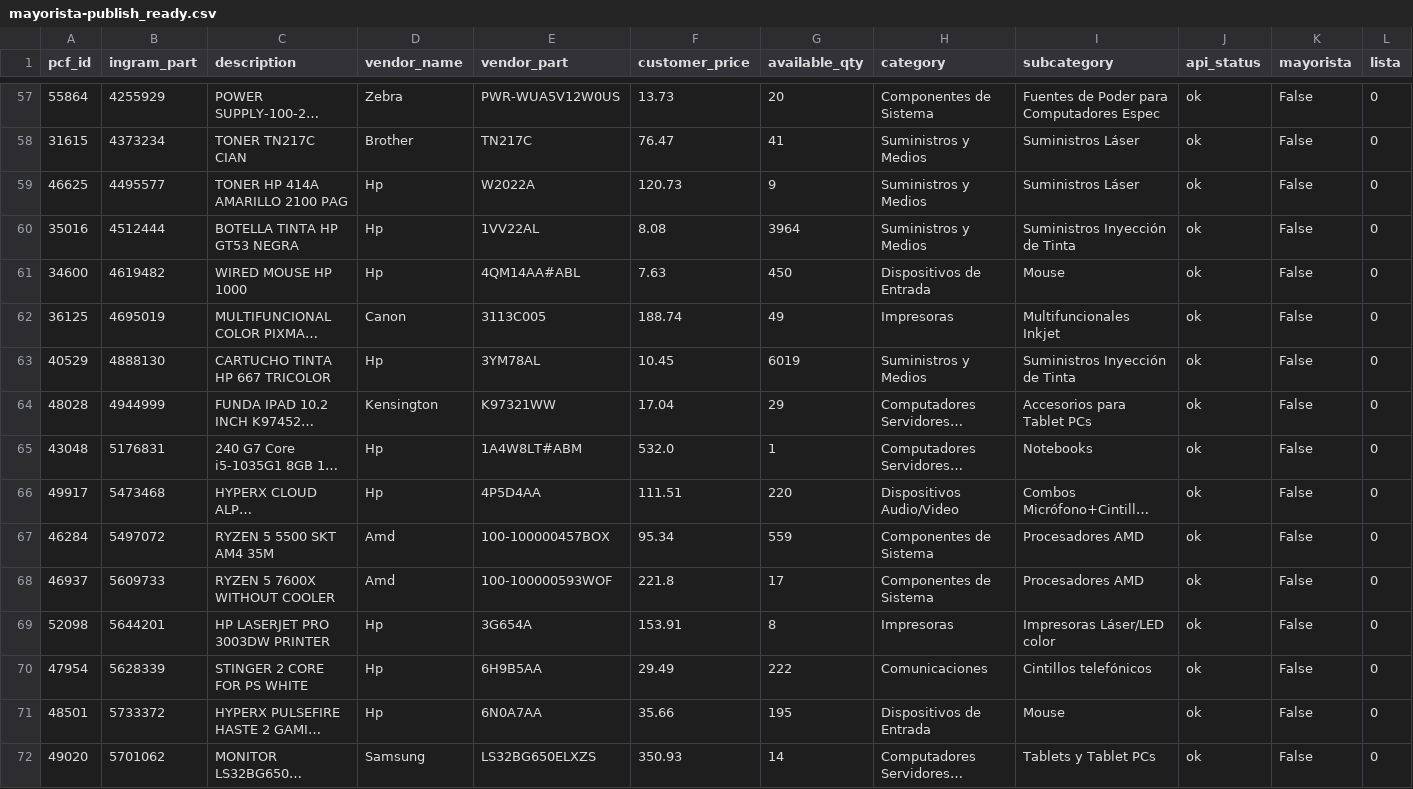
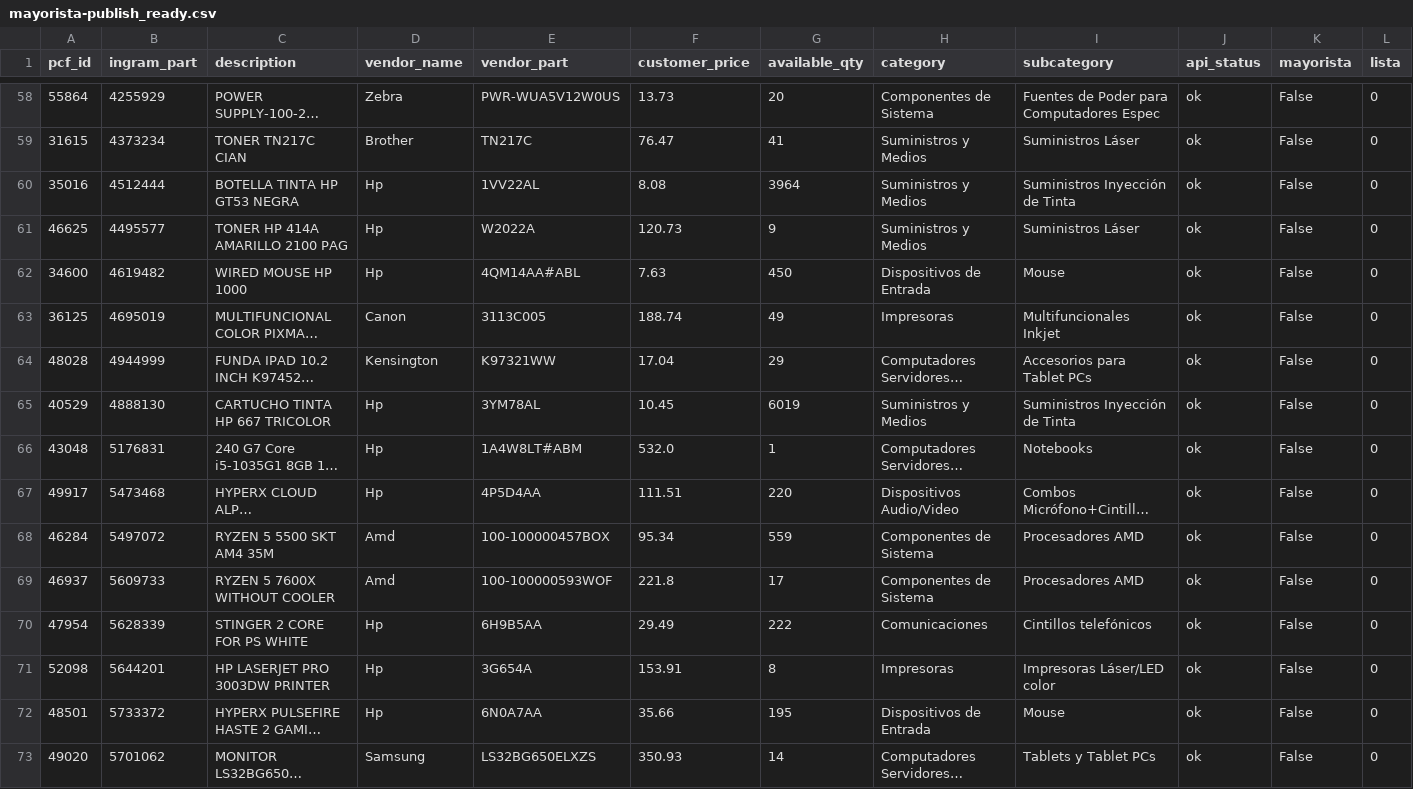
Before and after one commit to aincatoni/pcfactory-monitor-mayoristas, a CSV file: mayorista-publish_ready.csv, drawn as a sheet; only a part is shown, gaps mark what is left out; long unchanged cells end in …; removed rows and columns are numbered as before the commit, all else as after; rows hold the shown columns only; the diff covers the shown part only; the diff names each change by its address in the sheet, - before the commit and + after, or states it on an @@ line.

```diff
--- a/mayorista-publish_ready.csv
+++ b/mayorista-publish_ready.csv
+row 60: 35016 | 4512444 | BOTELLA TINTA HP GT53 NEGRA | Hp | 1VV22AL | 8.08 | 3964 | Suministros y Medios | Suministros Inyección de Tinta | ok | False | 0
-row 60: 35016 | 4512444 | BOTELLA TINTA HP GT53 NEGRA | Hp | 1VV22AL | 8.08 | 3964 | Suministros y Medios | Suministros Inyección de Tinta | ok | False | 0
-row 63: 40529 | 4888130 | CARTUCHO TINTA HP 667 TRICOLOR | Hp | 3YM78AL | 10.45 | 6019 | Suministros y Medios | Suministros Inyección de Tinta | ok | False | 0
+row 65: 40529 | 4888130 | CARTUCHO TINTA HP 667 TRICOLOR | Hp | 3YM78AL | 10.45 | 6019 | Suministros y Medios | Suministros Inyección de Tinta | ok | False | 0
```
Also changed, not shown: 1 added row, 17 moved rows and 1 edited cell elsewhere in this file, intcomex-already_mayorista.csv, intcomex-has_pcf_stock.csv, 12 other files.
